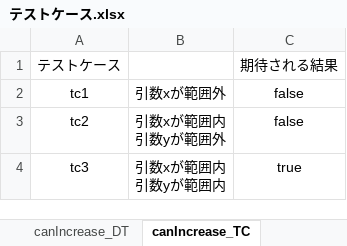
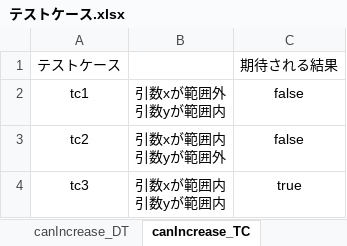
Before and after one commit to kishikawa-masateru/SandMountainModel, an Excel workbook: test_case/テストケース.xlsx, sheet canIncrease_TC, drawn as a sheet; values as stored, in another font and other column widths than the file's, no borders; ↵ is a line break in a cell; the diff names each change by its address in the sheet, - before the commit and + after, or states it on an @@ line.

Commit message:
fix: デシジョンテーブルとテストケースを修正

```diff
--- a/test_case/テストケース.xlsx (sheet canIncrease_TC)
+++ b/test_case/テストケース.xlsx (sheet canIncrease_TC)
-B2: 引数xが範囲外
+B2: 引数xが範囲外 ↵ 引数yが範囲内
```
Also changed, not shown: sheet canIncrease_DT.
